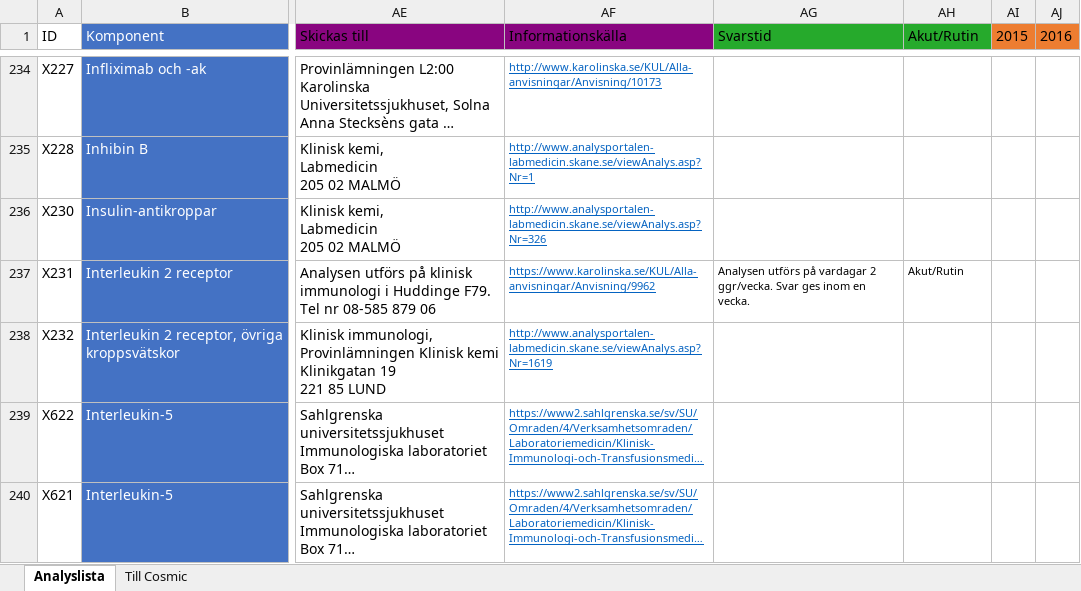
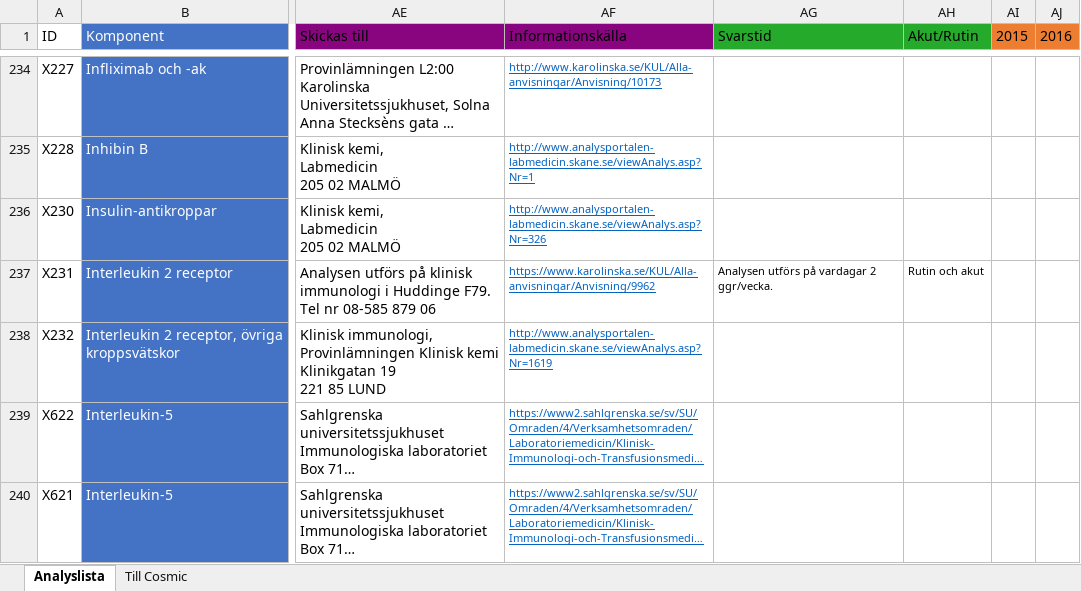
Before and after one commit to LabVastmanland/methodlist, an Excel workbook: data/Analyslista.xlsx, sheet Analyslista, drawn as a sheet; only a part is shown, gaps mark what is left out; long unchanged cells end in …; values as stored, in another font and other column widths than the file's, no borders; conditional formats and table styles not drawn; the diff names each change by its address in the sheet, - before the commit and + after, or states it on an @@ line.

Commit message:
Add files via upload

```diff
--- a/data/Analyslista.xlsx (sheet Analyslista)
+++ b/data/Analyslista.xlsx (sheet Analyslista)
-AG237 (Svarstid): …2 ggr/vecka. Svar ges inom en vecka.
+AG237 (Svarstid): …2 ggr/vecka.
-AH237 (Akut/Rutin): Akut/Rutin
+AH237 (Akut/Rutin): Rutin och akut
```
